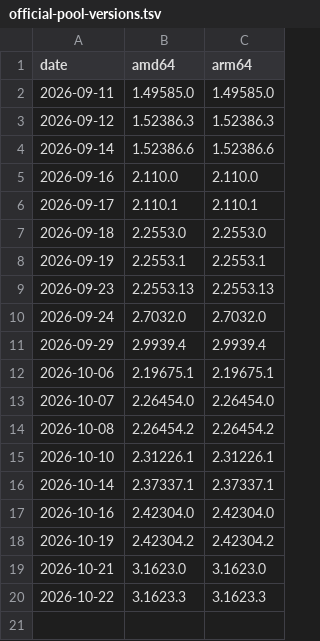
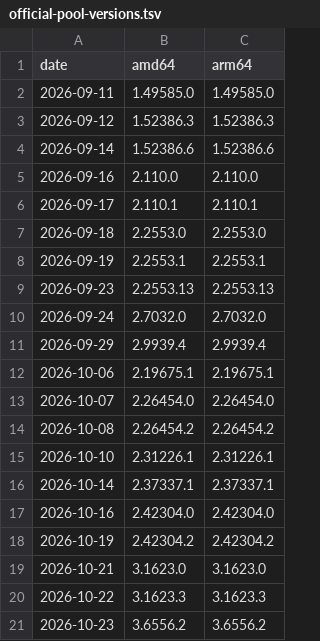
Before and after one commit to CochainComplex/claude-desktop, a TSV file: official-pool-versions.tsv, drawn as a sheet; the diff names each change by its address in the sheet, - before the commit and + after, or states it on an @@ line.

```diff
--- a/official-pool-versions.tsv
+++ b/official-pool-versions.tsv
+row 21: 2026-10-23 | 3.6556.2 | 3.6556.2
```
